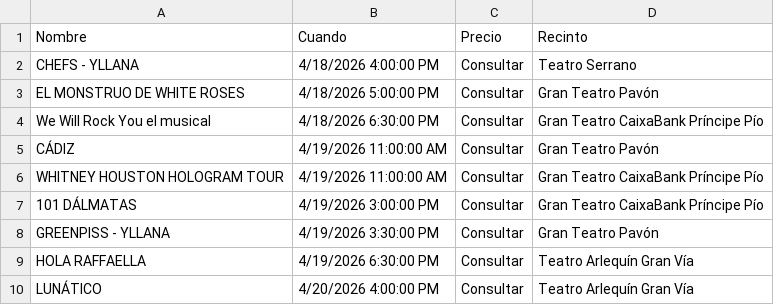
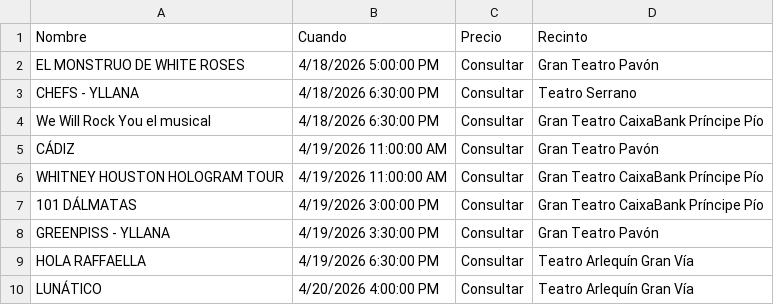
Before and after one commit to valonsot/Proticketing, a CSV file: eventos_abonoteatro_proticketing.csv, drawn as a sheet; only a part is shown; removed rows and columns are numbered as before the commit, all else as after; the diff names each change by its address in the sheet, - before the commit and + after, or states it on an @@ line.

```diff
--- a/eventos_abonoteatro_proticketing.csv
+++ b/eventos_abonoteatro_proticketing.csv
-row 2: CHEFS - YLLANA | 4/18/2026 4:00:00 PM | Consultar | Teatro Serrano
+row 3: CHEFS - YLLANA | 4/18/2026 6:30:00 PM | Consultar | Teatro Serrano
```
